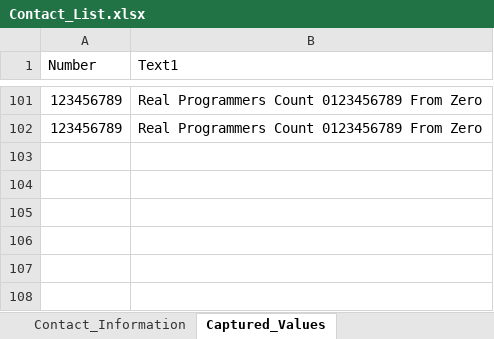
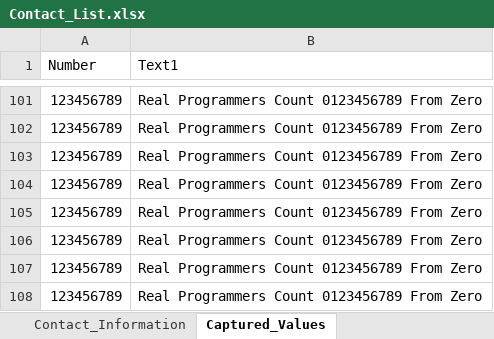
Before and after one commit to SmartBear/TC_Head_Start_Suite, an Excel workbook: VET_JavaScript_Project/Data_Files/Contact_List.xlsx, sheet Captured_Values, drawn as a sheet; only a part is shown, gaps mark what is left out; values as stored, in another font and other column widths than the file's, no borders; the diff names each change by its address in the sheet, - before the commit and + after, or states it on an @@ line.

```diff
--- a/VET_JavaScript_Project/Data_Files/Contact_List.xlsx (sheet Captured_Values)
+++ b/VET_JavaScript_Project/Data_Files/Contact_List.xlsx (sheet Captured_Values)
+row 103: 123456789 | Real Programmers Count 0123456789 From Zero
+row 104: 123456789 | Real Programmers Count 0123456789 From Zero
+row 105: 123456789 | Real Programmers Count 0123456789 From Zero
+row 106: 123456789 | Real Programmers Count 0123456789 From Zero
+row 107: 123456789 | Real Programmers Count 0123456789 From Zero
+row 108: 123456789 | Real Programmers Count 0123456789 From Zero
```
Also changed, not shown: 1 other file.
